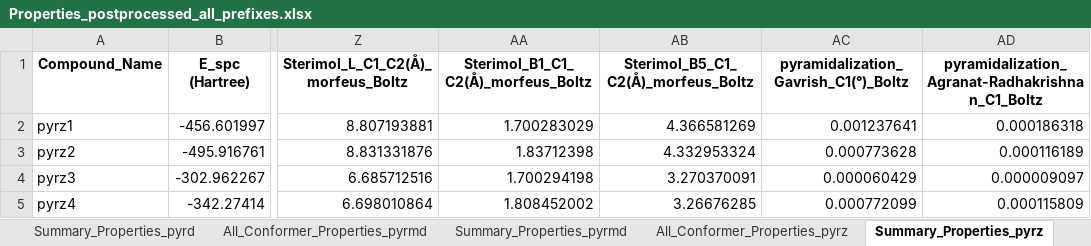
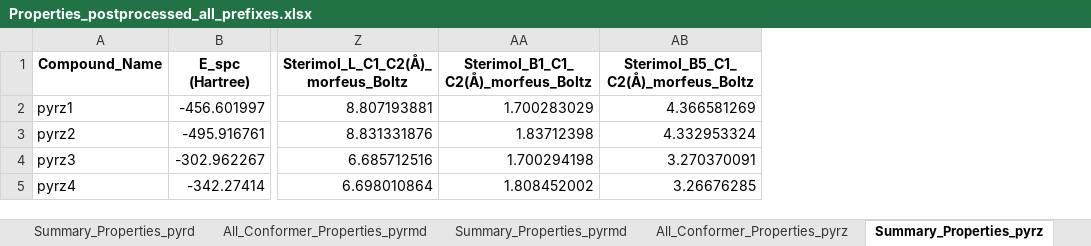
Before and after one commit to intel00000/stahl_data_science, an Excel workbook: DFT_Calculations/3.get_properties/gp_openshell/5.postprocessed_results/Properties_postprocessed_all_prefixes.xlsx, sheet Summary_Properties_pyrz, drawn as a sheet; only a part is shown, gaps mark what is left out; values as stored, in another font and other column widths than the file's, no borders; the diff names each change by its address in the sheet, - before the commit and + after, or states it on an @@ line.

```diff
--- a/DFT_Calculations/3.get_properties/gp_openshell/5.postprocessed_results/Properties_postprocessed_all_prefixes.xlsx (sheet Summary_Properties_pyrz)
+++ b/DFT_Calculations/3.get_properties/gp_openshell/5.postprocessed_results/Properties_postprocessed_all_prefixes.xlsx (sheet Summary_Properties_pyrz)
-column AC, rows 1-5: pyramidalization_Gavrish_C1(°)_Boltz | 0.001237641 | 0.000773628 | 0.000060429 | 0.000772099
-column AD, rows 1-5: pyramidalization_Agranat-Radhakrishnan_C1_Boltz | 0.000186318 | 0.000116189 | 0.000009097 | 0.000115809
```
Also changed, not shown: sheet Summary_Properties_pyrdz, sheet Summary_Properties_pyrmd, sheet Summary_Properties_pyrd, sheet All_Conformer_Properties_pyrdz, sheet All_Conformer_Properties_pyrz, sheet All_Conformer_Properties_pyrmd, 1 more sheet, DFT_Calculations/3.get_properties/gp_openshell/5.postprocessed_results/Summary_Properties_all.xlsx, DFT_Calculations/3.get_properties/gp_openshell/temp/pyrd_extracted_properties.xlsx, 14 other files.
